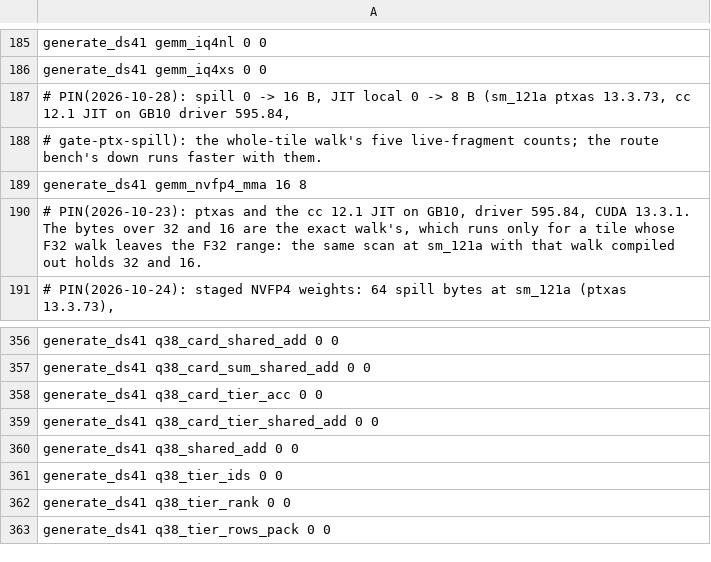
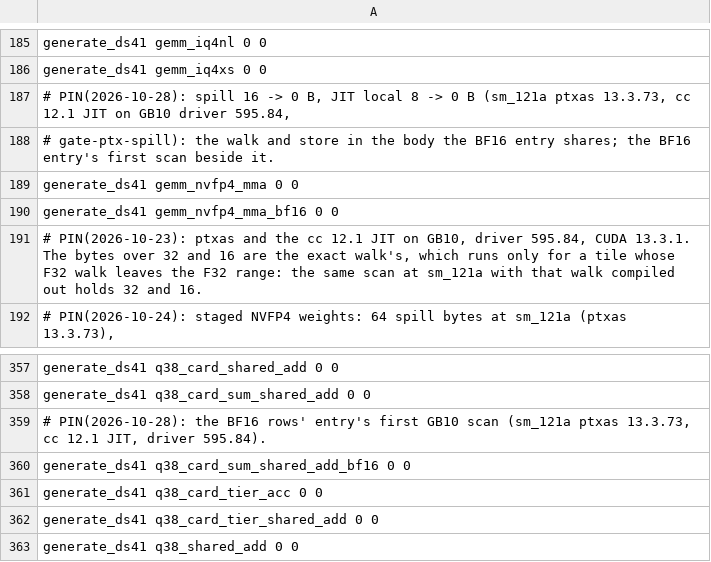
Before and after one commit to juliankang4/bloomery, a TSV file: tools/ref/ptx-shapes/sm_121a-cc12.1.tsv, drawn as a sheet; only a part is shown, gaps mark what is left out; the shorter side is filled out with more unchanged rows.

```diff
--- a/tools/ref/ptx-shapes/sm_121a-cc12.1.tsv
+++ b/tools/ref/ptx-shapes/sm_121a-cc12.1.tsv
@@ -186,5 +186,6 @@ generate_ds41 gemm_iq4nl 0 0
 generate_ds41 gemm_iq4xs 0 0
-# PIN(2026-10-28): spill 0 -> 16 B, JIT local 0 -> 8 B (sm_121a ptxas 13.3.73, cc 12.1 JIT on GB10 driver 595.84,
-# gate-ptx-spill): the whole-tile walk's five live-fragment counts; the route bench's down runs faster with them.
-generate_ds41 gemm_nvfp4_mma 16 8
+# PIN(2026-10-28): spill 16 -> 0 B, JIT local 8 -> 0 B (sm_121a ptxas 13.3.73, cc 12.1 JIT on GB10 driver 595.84,
+# gate-ptx-spill): the walk and store in the body the BF16 entry shares; the BF16 entry's first scan beside it.
+generate_ds41 gemm_nvfp4_mma 0 0
+generate_ds41 gemm_nvfp4_mma_bf16 0 0
 # PIN(2026-10-23): ptxas and the cc 12.1 JIT on GB10, driver 595.84, CUDA 13.3.1. The bytes over 32 and 16 are the exact walk's, which runs only for a tile whose F32 walk leaves the F32 range: the same scan at sm_121a with that walk compiled out holds 32 and 16.
@@ -357,2 +358,4 @@ generate_ds41 q38_card_shared_add 0 0
 generate_ds41 q38_card_sum_shared_add 0 0
+# PIN(2026-10-28): the BF16 rows' entry's first GB10 scan (sm_121a ptxas 13.3.73, cc 12.1 JIT, driver 595.84).
+generate_ds41 q38_card_sum_shared_add_bf16 0 0
 generate_ds41 q38_card_tier_acc 0 0
```
Also changed, not shown: tools/ref/ptx-shapes.tsv, tools/ref/ptx-shapes/sm_121-cc12.1.tsv, 20 other files.
